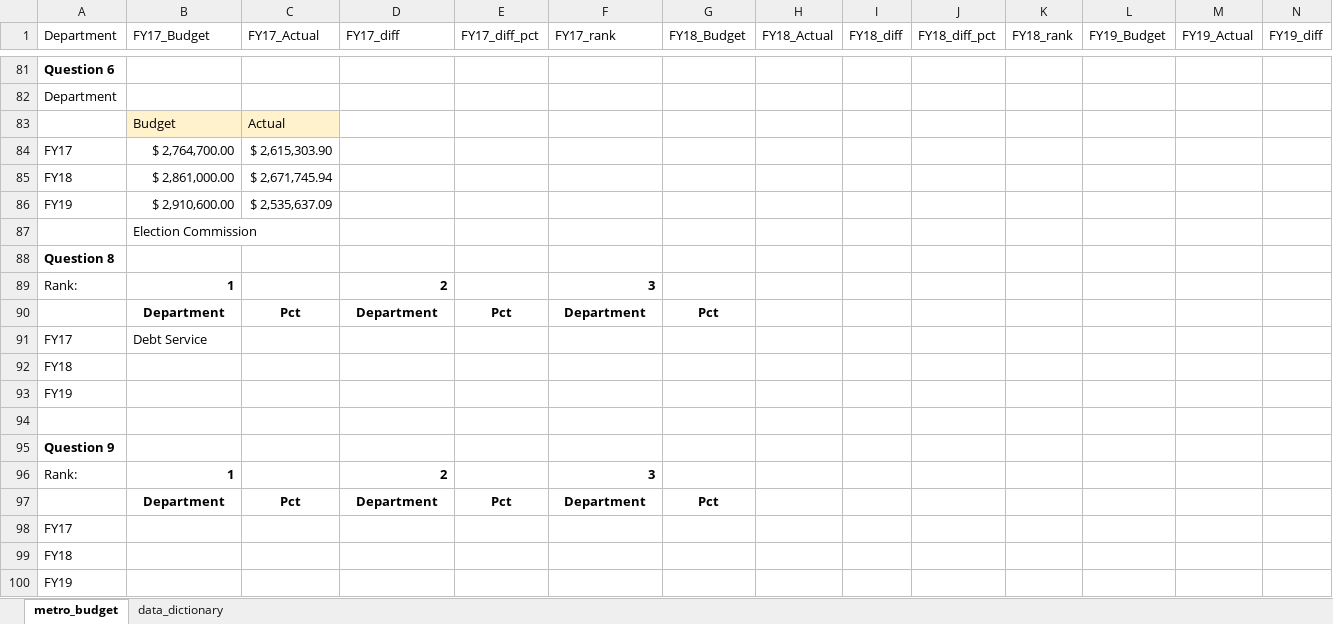
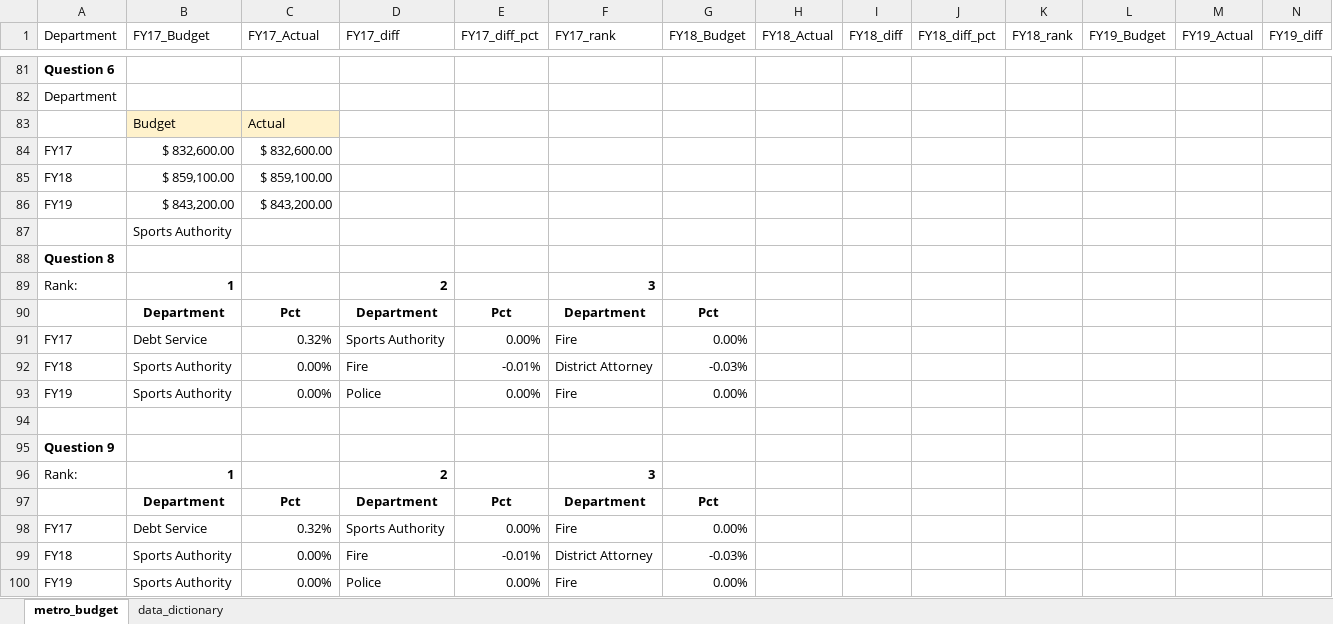
Before and after one commit to kmgreer405/budget_lookups-kmgreer405, an Excel workbook: metro_budget_exercise.xlsx, sheet metro_budget, drawn as a sheet; only a part is shown, gaps mark what is left out; values as stored, in another font and other column widths than the file's, no borders; charts and pictures not drawn; removed rows and columns are numbered as before the commit, all else as after; rows hold the shown columns only; the diff names each change by its address in the sheet, - before the commit and + after, or states it on an @@ line.

Commit message:
Through question 9

```diff
--- a/metro_budget_exercise.xlsx (sheet metro_budget)
+++ b/metro_budget_exercise.xlsx (sheet metro_budget)
-B84 (FY17_Budget): $ 2,764,700.00
+B84 (FY17_Budget): $ 832,600.00
-C84 (FY17_Actual): $ 2,615,303.90
+C84 (FY17_Actual): $ 832,600.00
-B85 (FY17_Budget): $ 2,861,000.00
+B85 (FY17_Budget): $ 859,100.00
-C85 (FY17_Actual): $ 2,671,745.94
+C85 (FY17_Actual): $ 859,100.00
-B86 (FY17_Budget): $ 2,910,600.00
+B86 (FY17_Budget): $ 843,200.00
-C86 (FY17_Actual): $ 2,535,637.09
+C86 (FY17_Actual): $ 843,200.00
-B87 (FY17_Budget): Election Commission
+B87 (FY17_Budget): Sports Authority
-row 91: FY17 | Debt Service
-row 92: FY18
-row 93: FY19
+row 91: FY17 | Debt Service | 0.32% | Sports Authority | 0.00% | Fire | 0.00%
+row 92: FY18 | Sports Authority | 0.00% | Fire | -0.01% | District Attorney | -0.03%
+row 93: FY19 | Sports Authority | 0.00% | Police | 0.00% | Fire | 0.00%
-row 98: FY17
-row 99: FY18
-row 100: FY19
+row 98: FY17 | Debt Service | 0.32% | Sports Authority | 0.00% | Fire | 0.00%
+row 99: FY18 | Sports Authority | 0.00% | Fire | -0.01% | District Attorney | -0.03%
+row 100: FY19 | Sports Authority | 0.00% | Police | 0.00% | Fire | 0.00%
```
Also changed, not shown: charts or pictures.
